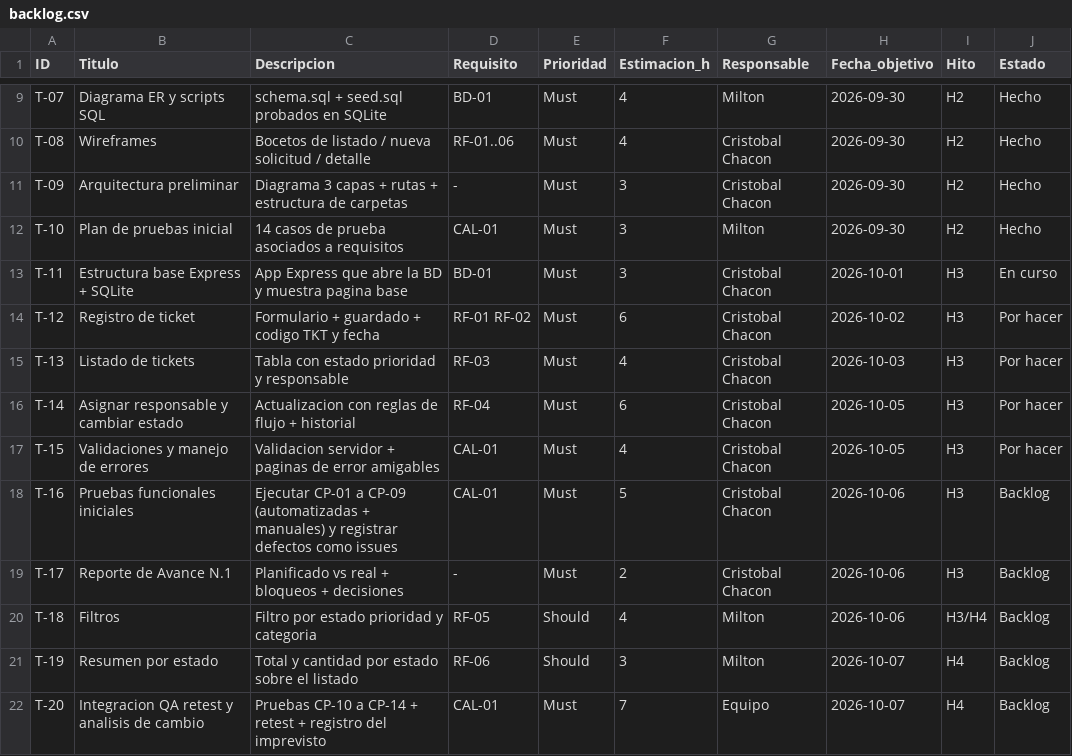
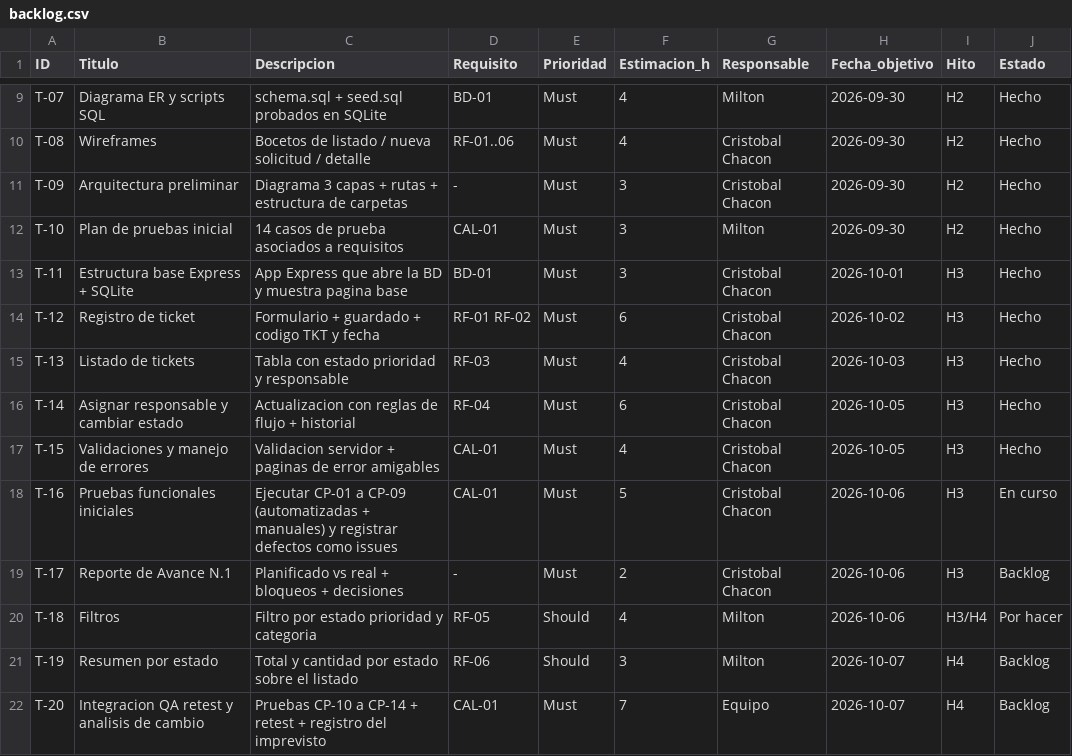
Before and after one commit to Instacris/mesa-soporte-ti, a CSV file: docs/backlog.csv, drawn as a sheet; only a part is shown, gaps mark what is left out.

```diff
--- a/docs/backlog.csv
+++ b/docs/backlog.csv
@@ -12,10 +12,10 @@ T-09,Arquitectura preliminar,Diagrama 3 capas + rutas + estructura de carpetas,-
 T-10,Plan de pruebas inicial,14 casos de prueba asociados a requisitos,CAL-01,Must,3,Milton,2026-09-30,H2,Hecho
-T-11,Estructura base Express + SQLite,App Express que abre la BD y muestra pagina base,BD-01,Must,3,Cristobal Chacon,2026-10-01,H3,En curso
-T-12,Registro de ticket,Formulario + guardado + codigo TKT y fecha,RF-01 RF-02,Must,6,Cristobal Chacon,2026-10-02,H3,Por hacer
-T-13,Listado de tickets,Tabla con estado prioridad y responsable,RF-03,Must,4,Cristobal Chacon,2026-10-03,H3,Por hacer
-T-14,Asignar responsable y cambiar estado,Actualizacion con reglas de flujo + historial,RF-04,Must,6,Cristobal Chacon,2026-10-05,H3,Por hacer
-T-15,Validaciones y manejo de errores,Validacion servidor + paginas de error amigables,CAL-01,Must,4,Cristobal Chacon,2026-10-05,H3,Por hacer
-T-16,Pruebas funcionales iniciales,Ejecutar CP-01 a CP-09 (automatizadas + manuales) y registrar defectos como issues,CAL-01,Must,5,Cristobal Chacon,2026-10-06,H3,Backlog
+T-11,Estructura base Express + SQLite,App Express que abre la BD y muestra pagina base,BD-01,Must,3,Cristobal Chacon,2026-10-01,H3,Hecho
+T-12,Registro de ticket,Formulario + guardado + codigo TKT y fecha,RF-01 RF-02,Must,6,Cristobal Chacon,2026-10-02,H3,Hecho
+T-13,Listado de tickets,Tabla con estado prioridad y responsable,RF-03,Must,4,Cristobal Chacon,2026-10-03,H3,Hecho
+T-14,Asignar responsable y cambiar estado,Actualizacion con reglas de flujo + historial,RF-04,Must,6,Cristobal Chacon,2026-10-05,H3,Hecho
+T-15,Validaciones y manejo de errores,Validacion servidor + paginas de error amigables,CAL-01,Must,4,Cristobal Chacon,2026-10-05,H3,Hecho
+T-16,Pruebas funcionales iniciales,Ejecutar CP-01 a CP-09 (automatizadas + manuales) y registrar defectos como issues,CAL-01,Must,5,Cristobal Chacon,2026-10-06,H3,En curso
 T-17,Reporte de Avance N.1,Planificado vs real + bloqueos + decisiones,-,Must,2,Cristobal Chacon,2026-10-06,H3,Backlog
-T-18,Filtros,Filtro por estado prioridad y categoria,RF-05,Should,4,Milton,2026-10-06,H3/H4,Backlog
+T-18,Filtros,Filtro por estado prioridad y categoria,RF-05,Should,4,Milton,2026-10-06,H3/H4,Por hacer
 T-19,Resumen por estado,Total y cantidad por estado sobre el listado,RF-06,Should,3,Milton,2026-10-07,H4,Backlog
```
Also changed, not shown: 3 other files.
